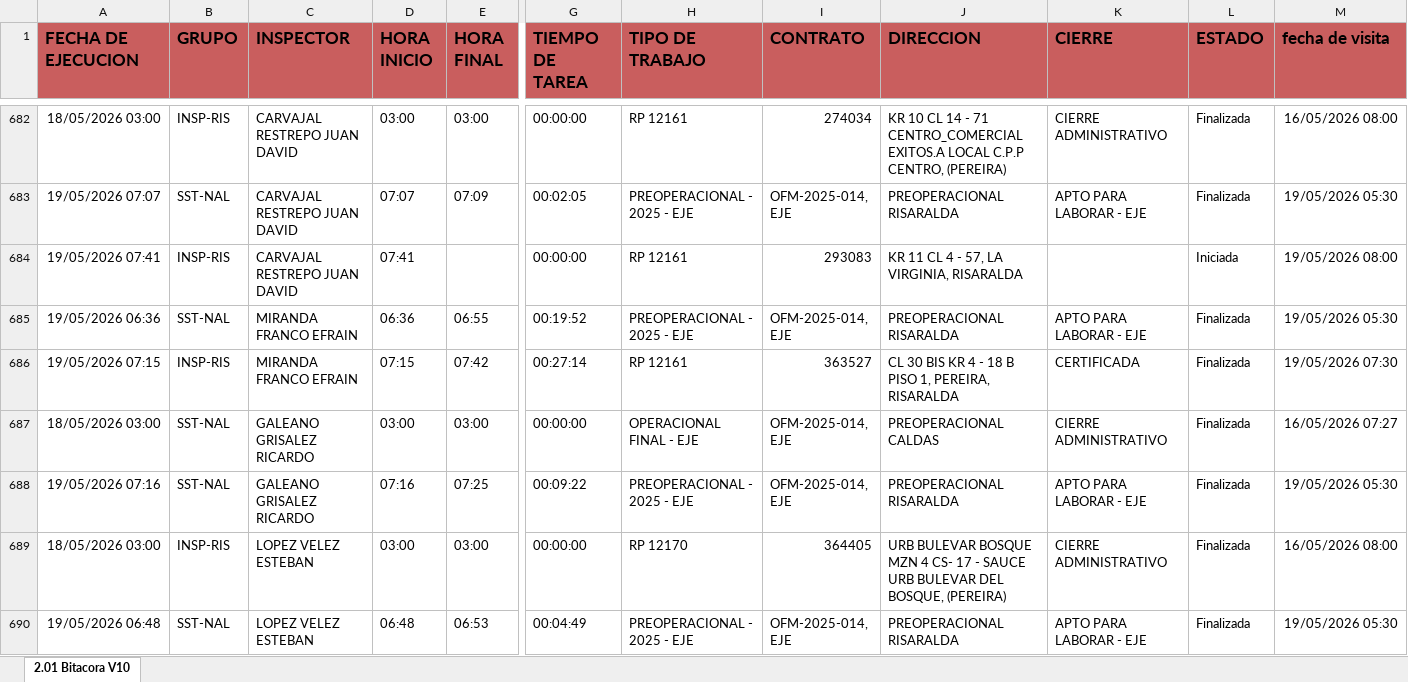
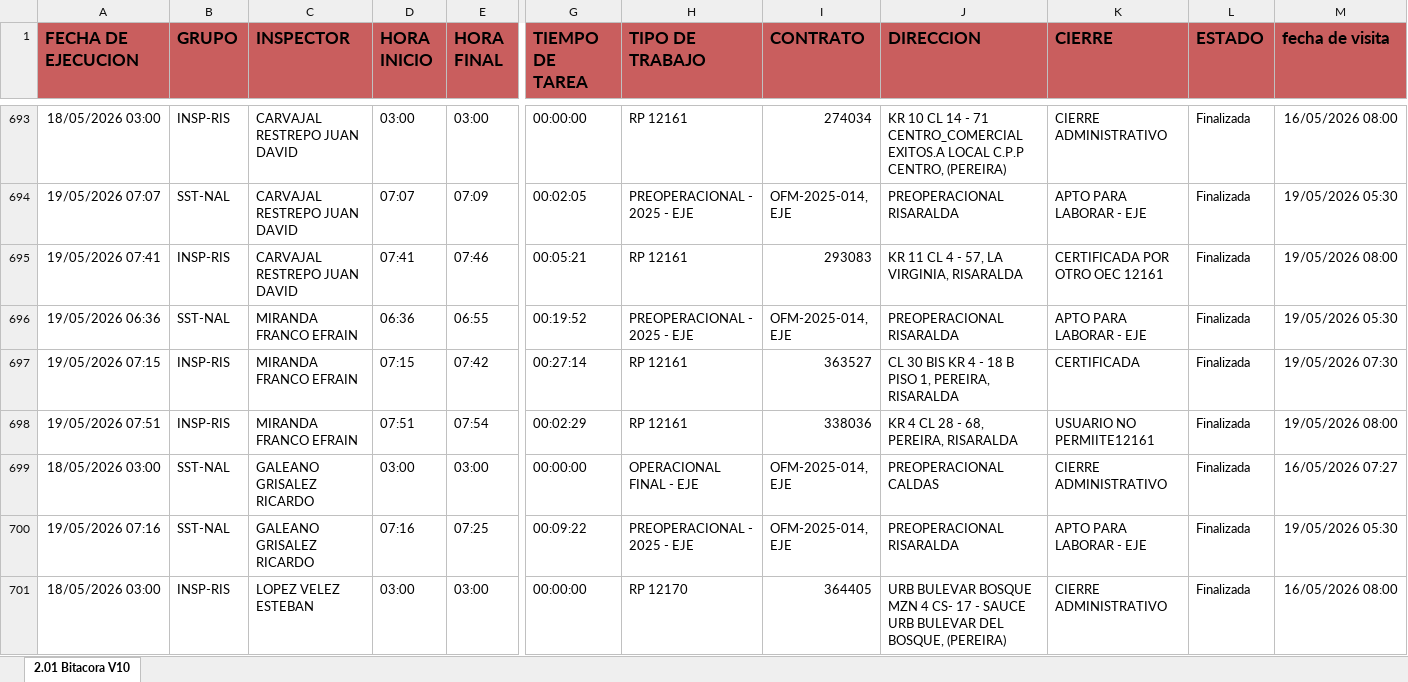
Before and after one commit to cristianchica2007z-create/dashboard-inspectores, an Excel workbook: BITACORA.xlsx, sheet 2.01 Bitacora V10, drawn as a sheet; only a part is shown, gaps mark what is left out; the shorter side is filled out with more unchanged rows; values as stored, in another font and other column widths than the file's, no borders; addresses are those after the commit; rows hold the shown columns only; the diff covers the shown part only; the diff names each change by its address in the sheet, - before the commit and + after, or states it on an @@ line.

Commit message:
Actualización de BITACORA.xlsx por JANIER

```diff
--- a/BITACORA.xlsx (sheet 2.01 Bitacora V10)
+++ b/BITACORA.xlsx (sheet 2.01 Bitacora V10)
-E695 (HORA FINAL): (empty)
+E695 (HORA FINAL): 07:46
-G695 (TIEMPO DE TAREA): 00:00:00
+G695 (TIEMPO DE TAREA): 00:05:21
-K695 (CIERRE): (empty)
+K695 (CIERRE): CERTIFICADA POR OTRO OEC 12161
-L695 (ESTADO): Iniciada
+L695 (ESTADO): Finalizada
+row 698: 19/05/2026 07:51 | INSP-RIS | MIRANDA FRANCO EFRAIN | 07:51 | 07:54 | 00:02:29 | RP 12161 | 338036 | KR 4 CL 28 - 68, PEREIRA, RISARALDA | USUARIO NO PERMIITE12161 | Finalizada | 19/05/2026 08:00
```
Also changed, not shown: 35 added rows, 4 removed rows and 101 edited cells elsewhere in this sheet.
